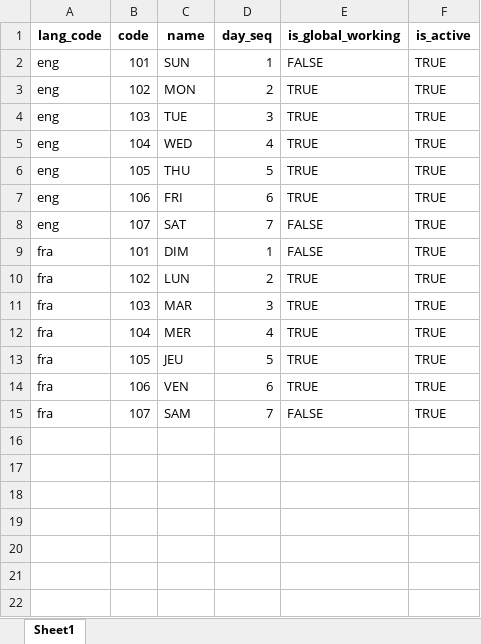
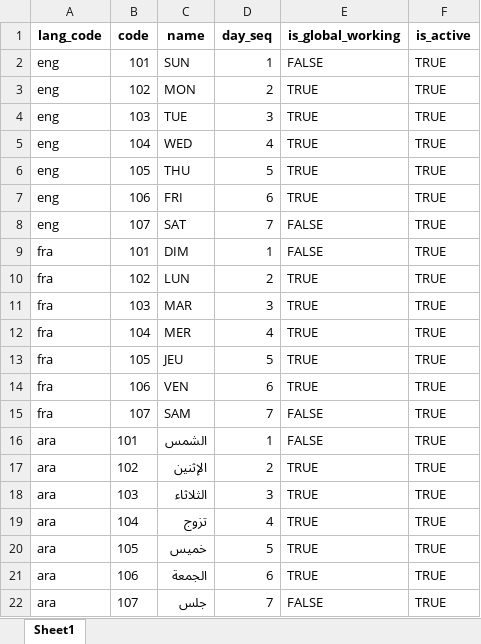
Before and after one commit to zpass-tech-team/mosip-data, an Excel workbook: mosip_master/xlsx/daysofweek_list.xlsx, sheet Sheet1, drawn as a sheet; values as stored, in another font and other column widths than the file's, no borders; the diff names each change by its address in the sheet, - before the commit and + after, or states it on an @@ line.

```diff
--- a/mosip_master/xlsx/daysofweek_list.xlsx (sheet Sheet1)
+++ b/mosip_master/xlsx/daysofweek_list.xlsx (sheet Sheet1)
+row 16: ara | 101 | الشمس | 1 | FALSE | TRUE
+row 17: ara | 102 | الإثنين | 2 | TRUE | TRUE
+row 18: ara | 103 | الثلاثاء | 3 | TRUE | TRUE
+row 19: ara | 104 | تزوج | 4 | TRUE | TRUE
+row 20: ara | 105 | خميس | 5 | TRUE | TRUE
+row 21: ara | 106 | الجمعة | 6 | TRUE | TRUE
+row 22: ara | 107 | جلس | 7 | FALSE | TRUE
```
Also changed, not shown: mosip_master/xlsx/biometric_attribute.xlsx, mosip_master/xlsx/doc_type.xlsx, 20 other files.
